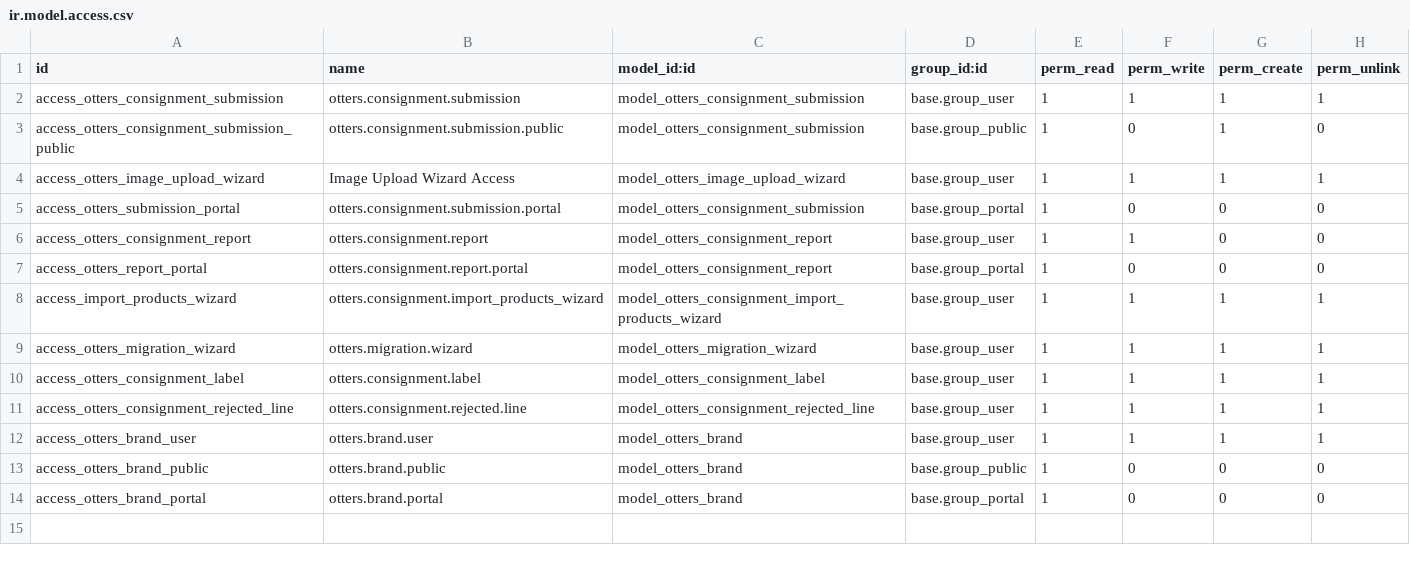
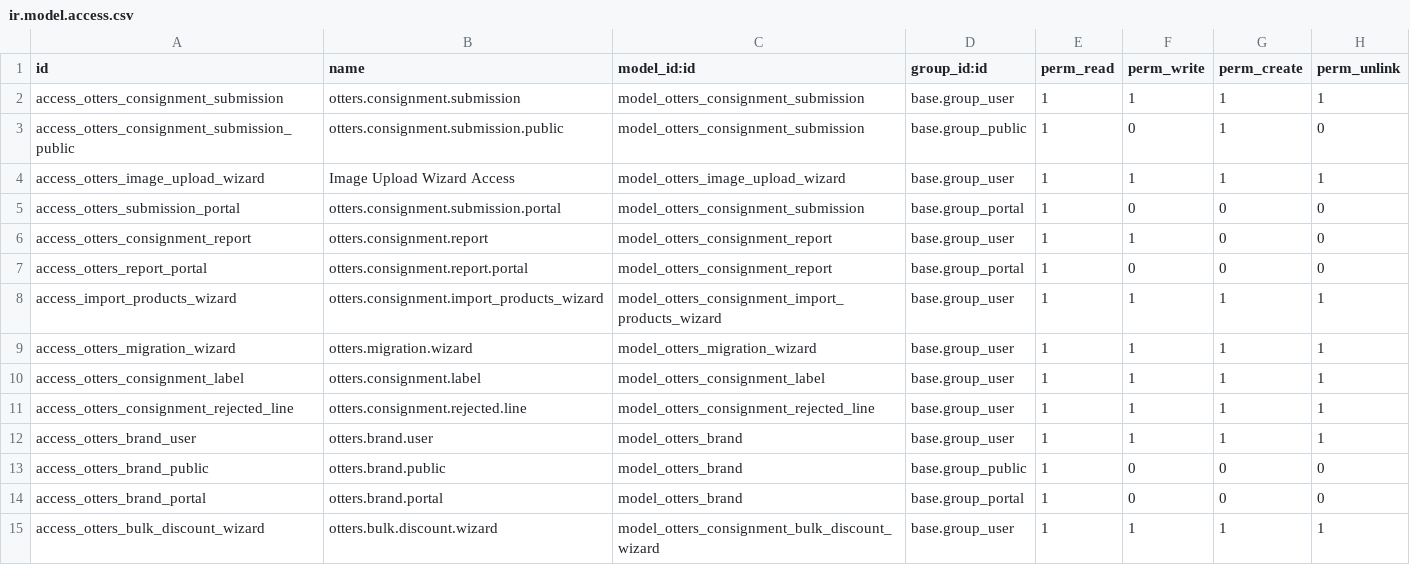
Before and after one commit to DrNickIT/Odoo19, a CSV file: otters_consignment/security/ir.model.access.csv, drawn as a sheet.

Commit message:
Bulk korting op meerdere zakken

```diff
--- a/otters_consignment/security/ir.model.access.csv
+++ b/otters_consignment/security/ir.model.access.csv
@@ -14 +14,2 @@ access_otters_brand_public,otters.brand.public,model_otters_brand,base.group_pub
 access_otters_brand_portal,otters.brand.portal,model_otters_brand,base.group_portal,1,0,0,0
+access_otters_bulk_discount_wizard,otters.bulk.discount.wizard,model_otters_consignment_bulk_discount_wizard,base.group_user,1,1,1,1
```
Also changed, not shown: 5 other files.
